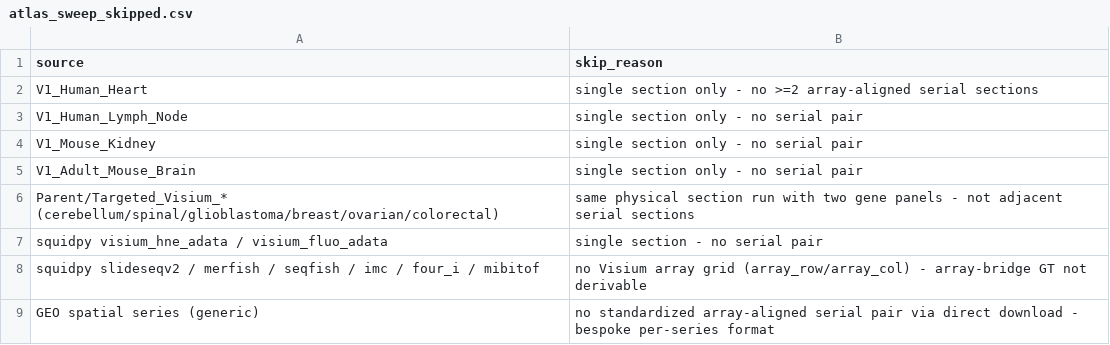
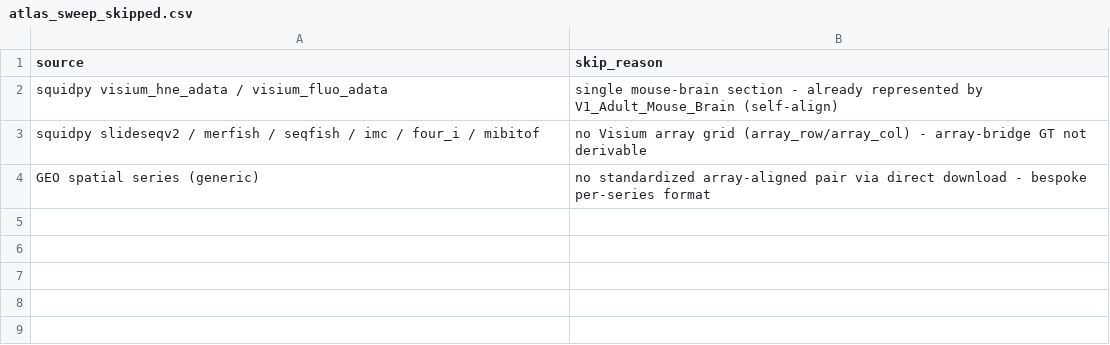
Before and after one commit to Senekw/sutura-genomics, a CSV file: research/results/atlas_sweep_skipped.csv, drawn as a sheet.

```diff
--- a/research/results/atlas_sweep_skipped.csv
+++ b/research/results/atlas_sweep_skipped.csv
@@ -1,9 +1,4 @@
 source,skip_reason
-V1_Human_Heart,single section only - no >=2 array-aligned serial sections
-V1_Human_Lymph_Node,single section only - no serial pair
-V1_Mouse_Kidney,single section only - no serial pair
-V1_Adult_Mouse_Brain,single section only - no serial pair
-Parent/Targeted_Visium_* (cerebellum/spinal/glioblastoma/breast/ovarian/colorectal),same physical section run with two gene panels - not adjacent serial sections
-squidpy visium_hne_adata / visium_fluo_adata,single section - no serial pair
+squidpy visium_hne_adata / visium_fluo_adata,single mouse-brain section - already represented by V1_Adult_Mouse_Brain (self-align)
 squidpy slideseqv2 / merfish / seqfish / imc / four_i / mibitof,no Visium array grid (array_row/array_col) - array-bridge GT not derivable
-GEO spatial series (generic),no standardized array-aligned serial pair via direct download - bespoke per-series format
+GEO spatial series (generic),no standardized array-aligned pair via direct download - bespoke per-series format
```
Also changed, not shown: research/results/atlas_sweep.csv, 2 other files.
